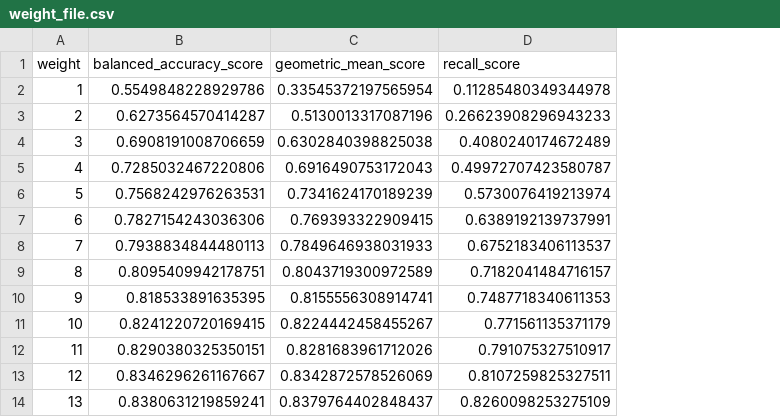
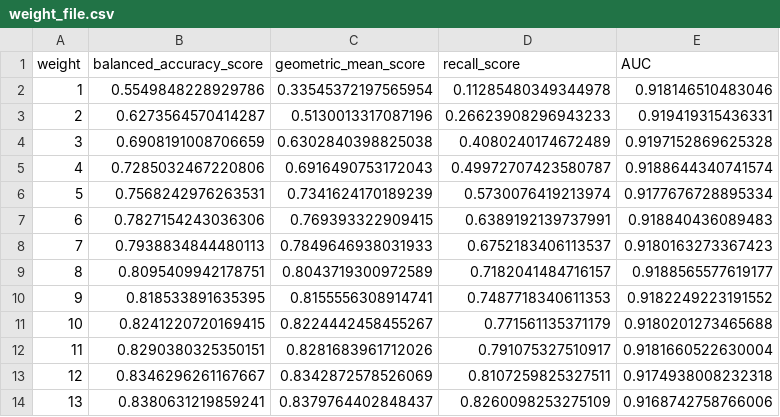
Before and after one commit to soeaxy/LspModelsForCageo, a CSV file: data/weight_file.csv, drawn as a sheet; only a part is shown; the diff names each change by its address in the sheet, - before the commit and + after, or states it on an @@ line.

```diff
--- a/data/weight_file.csv
+++ b/data/weight_file.csv
+column E (AUC), rows 2-14: 0.918146510483046 | 0.919419315436331 | 0.9197152869625328 | 0.9188644340741574 | 0.9177676728895334 | 0.918840436089483 | 0.9180163273367423 | 0.9188565577619177 | 0.9182249223191552 | 0.9180201273465688 | 0.9181660522630004 | 0.9174938008232318 | 0.9168742758766006
```
Also changed, not shown: 3 other files.
